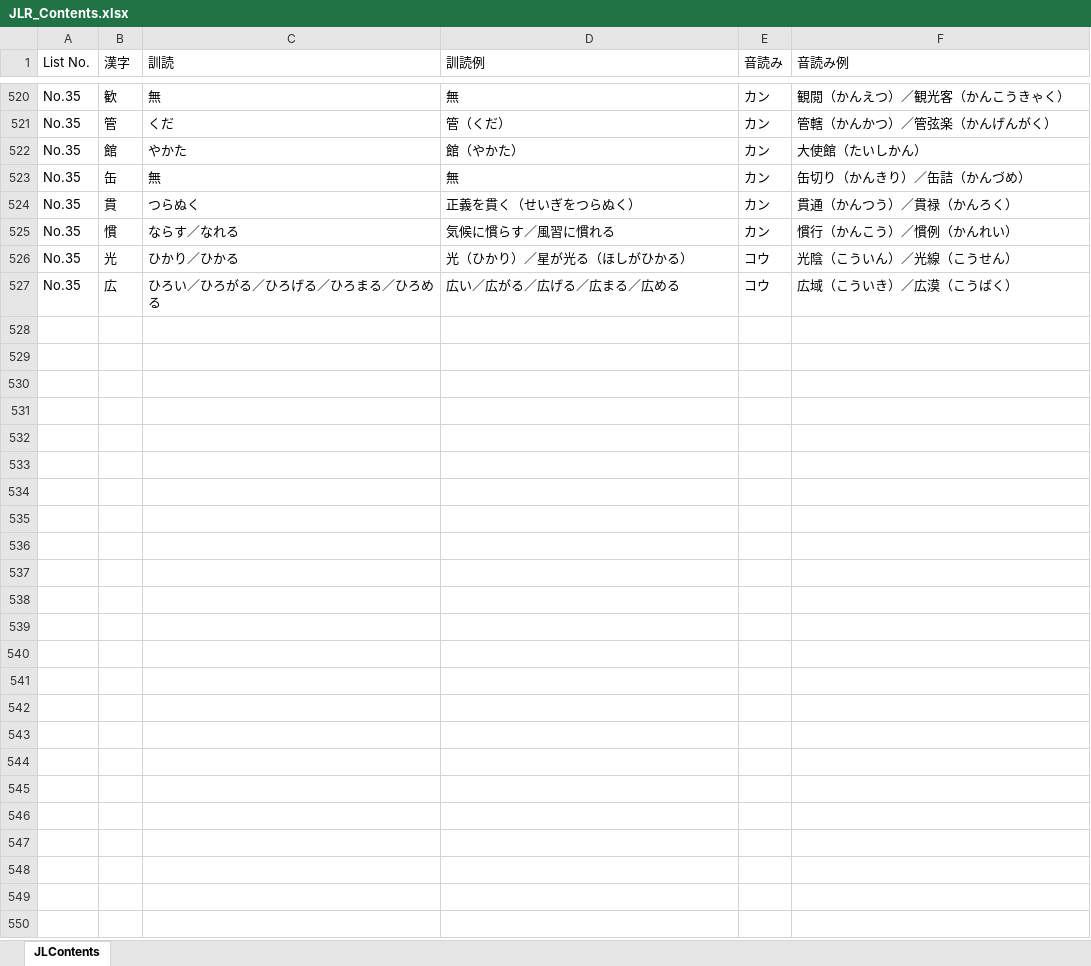
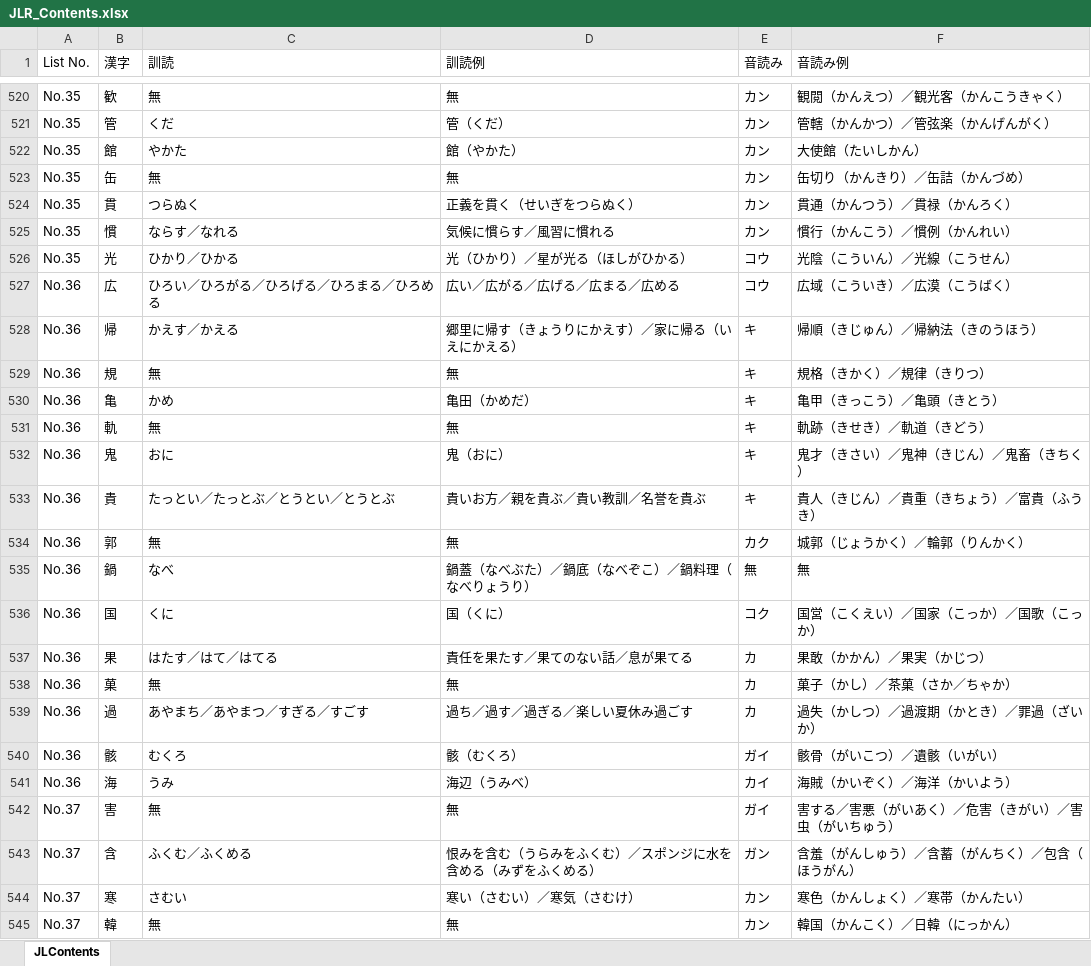
Before and after one commit to LucasGONGSUN/JLR_Beta, an Excel workbook: JLR_Contents.xlsx, sheet JLContents, drawn as a sheet; only a part is shown, gaps mark what is left out; values as stored, in another font and other column widths than the file's, no borders; the diff covers the shown part only; the diff names each change by its address in the sheet, - before the commit and + after, or states it on an @@ line.

```diff
--- a/JLR_Contents.xlsx (sheet JLContents)
+++ b/JLR_Contents.xlsx (sheet JLContents)
-A527 (List No.): No.35
+A527 (List No.): No.36
+row 528: No.36 | 帰 | かえす／かえる | 郷里に帰す（きょうりにかえす）／家に帰る（いえにかえる） | キ | 帰順（きじゅん）／帰納法（きのうほう）
+row 529: No.36 | 規 | 無 | 無 | キ | 規格（きかく）／規律（きりつ）
+row 530: No.36 | 亀 | かめ | 亀田（かめだ） | キ | 亀甲（きっこう）／亀頭（きとう）
+row 531: No.36 | 軌 | 無 | 無 | キ | 軌跡（きせき）／軌道（きどう）
+row 532: No.36 | 鬼 | おに | 鬼（おに） | キ | 鬼才（きさい）／鬼神（きじん）／鬼畜（きちく）
+row 533: No.36 | 貴 | たっとい／たっとぶ／とうとい／とうとぶ | 貴いお方／親を貴ぶ／貴い教訓／名誉を貴ぶ | キ | 貴人（きじん）／貴重（きちょう）／富貴（ふうき）
+row 534: No.36 | 郭 | 無 | 無 | カク | 城郭（じょうかく）／輪郭（りんかく）
+row 535: No.36 | 鍋 | なべ | 鍋蓋（なべぶた）／鍋底（なべぞこ）／鍋料理（なべりょうり） | 無 | 無
+row 536: No.36 | 国 | くに | 国（くに） | コク | 国営（こくえい）／国家（こっか）／国歌（こっか）
+row 537: No.36 | 果 | はたす／はて／はてる | 責任を果たす／果てのない話／息が果てる | カ | 果敢（かかん）／果実（かじつ）
+row 538: No.36 | 菓 | 無 | 無 | カ | 菓子（かし）／茶菓（さか／ちゃか）
+row 539: No.36 | 過 | あやまち／あやまつ／すぎる／すごす | 過ち／過す／過ぎる／楽しい夏休み過ごす | カ | 過失（かしつ）／過渡期（かとき）／罪過（ざいか）
+row 540: No.36 | 骸 | むくろ | 骸（むくろ） | ガイ | 骸骨（がいこつ）／遺骸（いがい）
+row 541: No.36 | 海 | うみ | 海辺（うみべ） | カイ | 海賊（かいぞく）／海洋（かいよう）
+row 542: No.37 | 害 | 無 | 無 | ガイ | 害する／害悪（がいあく）／危害（きがい）／害虫（がいちゅう）
+row 543: No.37 | 含 | ふくむ／ふくめる | 恨みを含む（うらみをふくむ）／スポンジに水を含める（みずをふくめる） | ガン | 含羞（がんしゅう）／含蓄（がんちく）／包含（ほうがん）
+row 544: No.37 | 寒 | さむい | 寒い（さむい）／寒気（さむけ） | カン | 寒色（かんしょく）／寒帯（かんたい）
+row 545: No.37 | 韓 | 無 | 無 | カン | 韓国（かんこく）／日韓（にっかん）
```
Also changed, not shown: 26 added rows and 2 edited cells elsewhere in this sheet, 1 other file.
